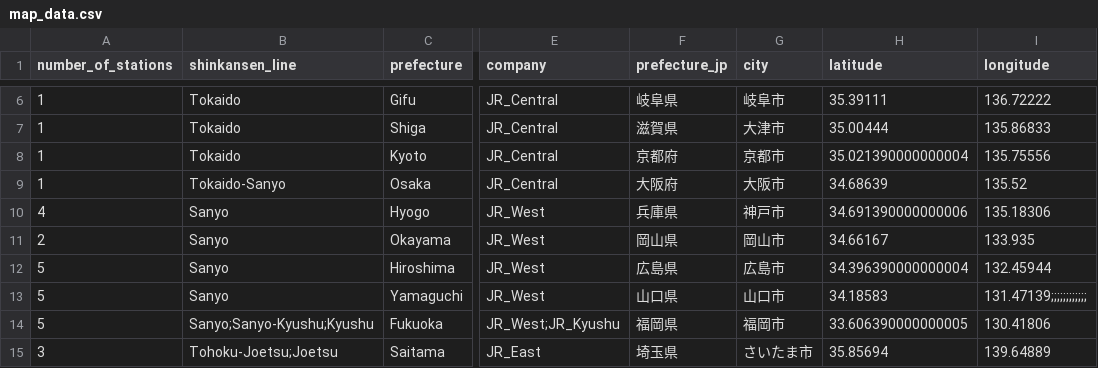
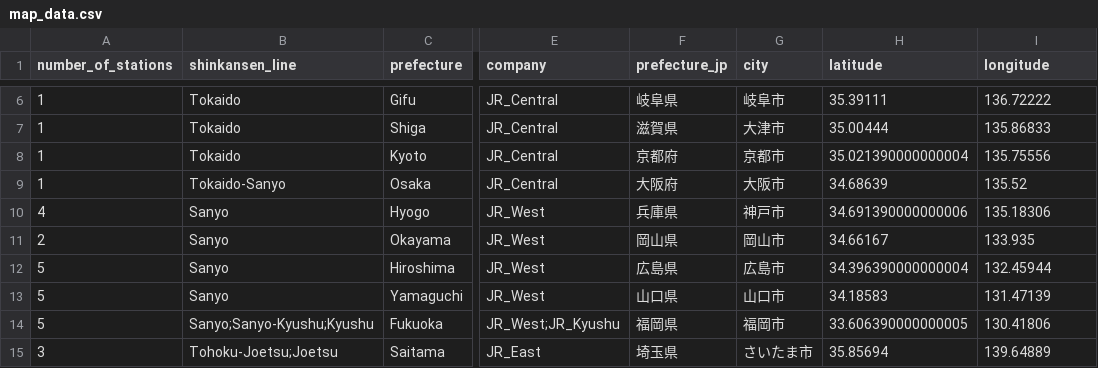
Before and after one commit to andrewwisnu/FIT3179-Data-Visualisation-2, a CSV file: map_data.csv, drawn as a sheet; only a part is shown, gaps mark what is left out; the diff names each change by its address in the sheet, - before the commit and + after, or states it on an @@ line.

Commit message:
Update map_data.csv

```diff
--- a/map_data.csv
+++ b/map_data.csv
-I13 (longitude): 131.47139;;;;;;;;;;;;
+I13 (longitude): 131.47139
```
